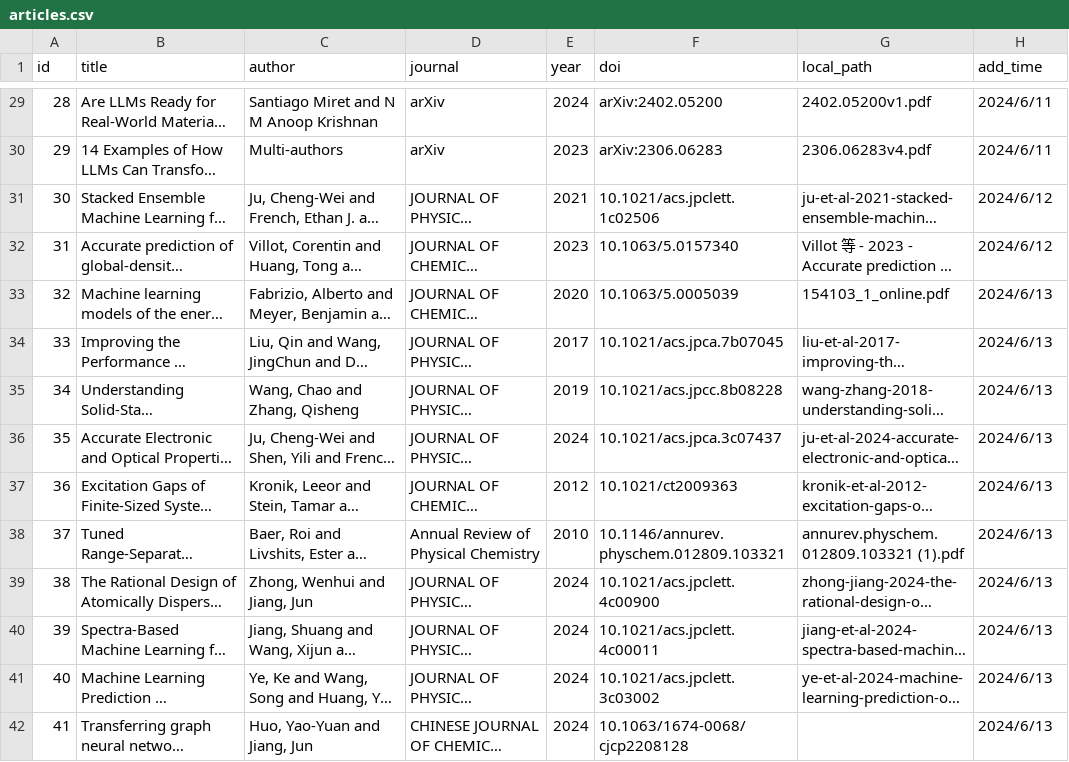
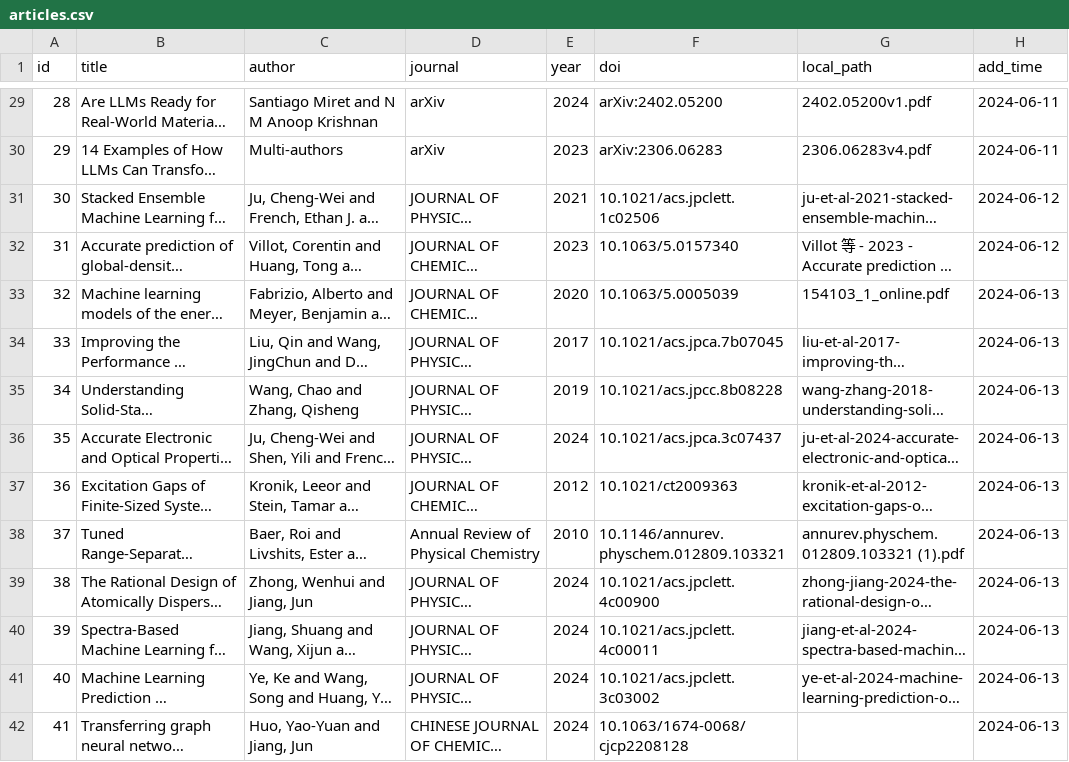
Before and after one commit to ludwigax/Light-Article-Manager, a CSV file: articles.csv, drawn as a sheet; only a part is shown, gaps mark what is left out; long unchanged cells end in …; the diff covers the shown part only; the diff names each change by its address in the sheet, - before the commit and + after, or states it on an @@ line.

```diff
--- a/articles.csv
+++ b/articles.csv
-H29:H30 (add_time): 2024/6/11
+H29:H30 (add_time): 2024-06-11
-H31:H32 (add_time): 2024/6/12
+H31:H32 (add_time): 2024-06-12
-H33:H42 (add_time): 2024/6/13
+H33:H42 (add_time): 2024-06-13
```
Also changed, not shown: 70 edited cells elsewhere in this file, 44 other files.
